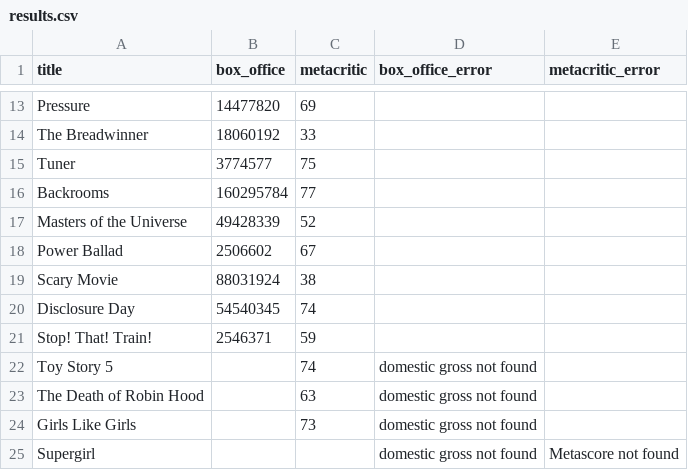
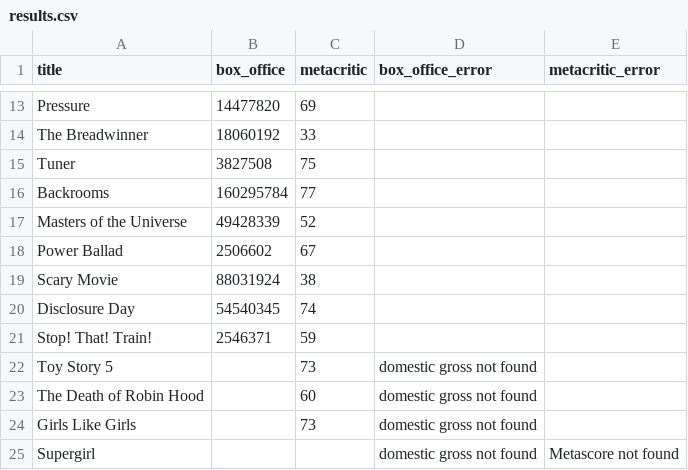
Before and after one commit to damonbayer/big-pic-preview, a CSV file: games/2026-summer/results.csv, drawn as a sheet; only a part is shown, gaps mark what is left out.

```diff
--- a/games/2026-summer/results.csv
+++ b/games/2026-summer/results.csv
@@ -14,3 +14,3 @@ Pressure,14477820,69,,
 The Breadwinner,18060192,33,,
-Tuner,3774577,75,,
+Tuner,3827508,75,,
 Backrooms,160295784,77,,
@@ -21,4 +21,4 @@ Disclosure Day,54540345,74,,
 Stop! That! Train!,2546371,59,,
-Toy Story 5,,74,domestic gross not found,
-The Death of Robin Hood,,63,domestic gross not found,
+Toy Story 5,,73,domestic gross not found,
+The Death of Robin Hood,,60,domestic gross not found,
 Girls Like Girls,,73,domestic gross not found,
```
